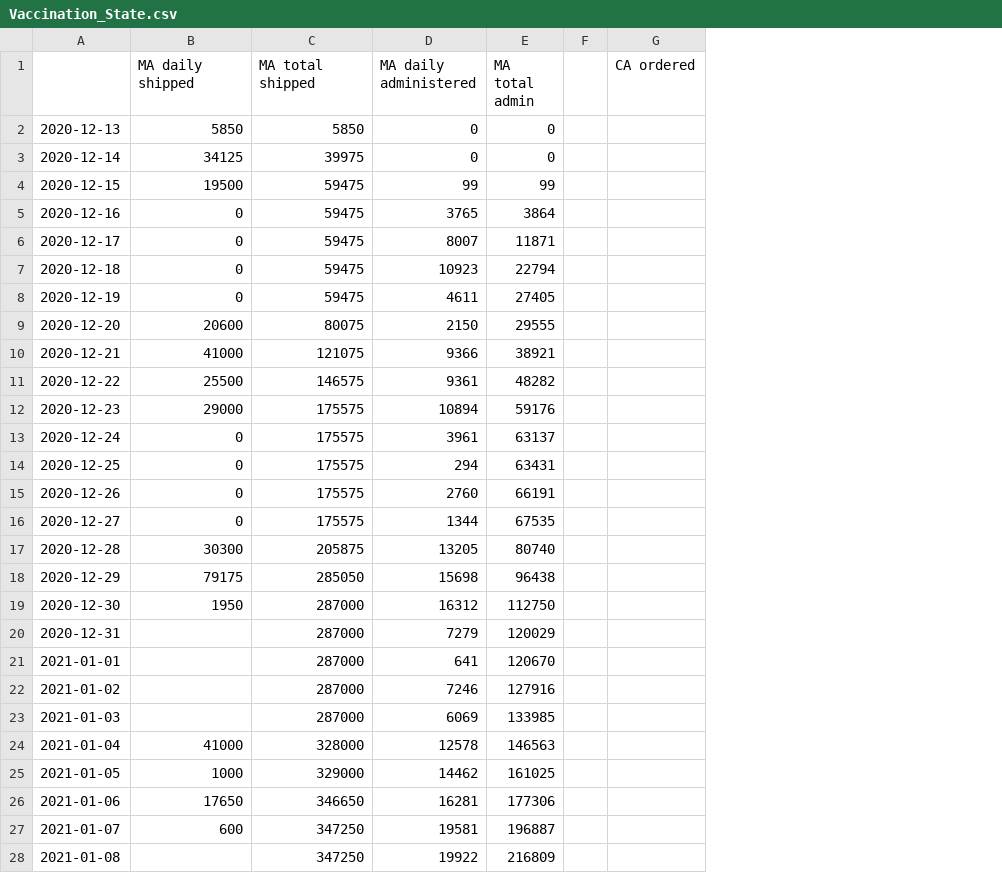
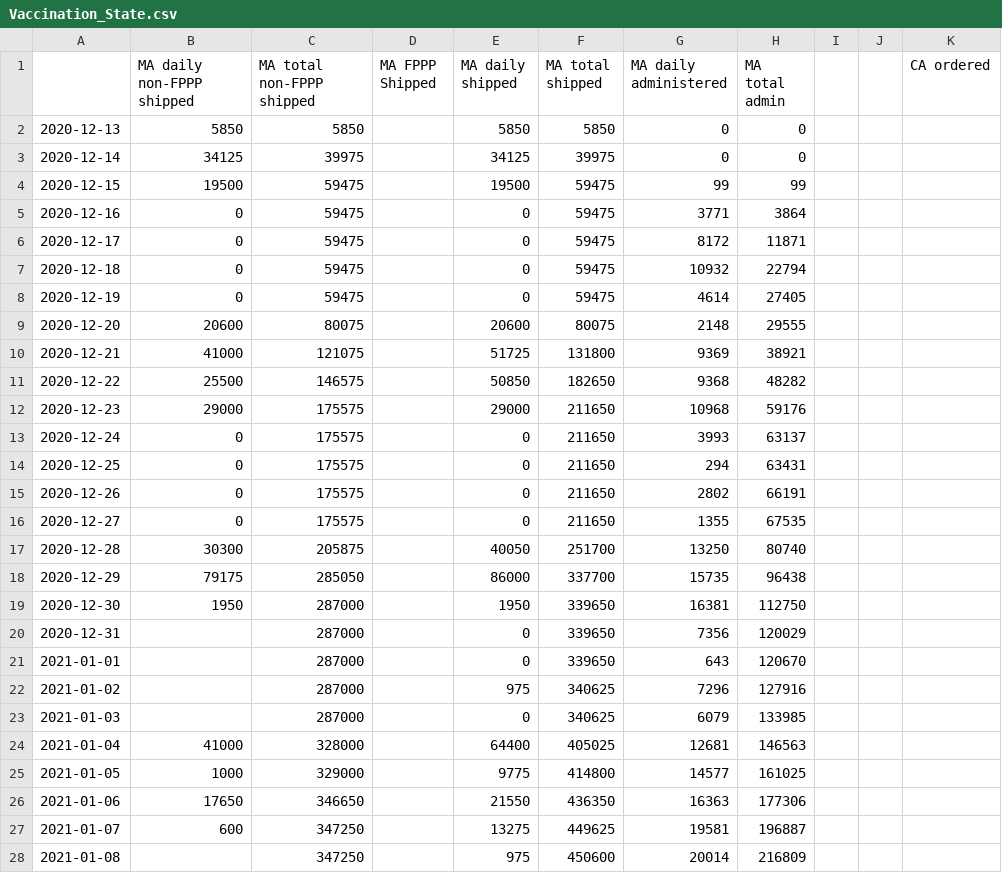
Before and after one commit to cmolodo/covid-19, a CSV file: Vaccination_State.csv, drawn as a sheet; only a part is shown; addresses are those after the commit; the diff covers the shown part only; the diff names each change by its address in the sheet, - before the commit and + after, or states it on an @@ line.

Commit message:
Add data for 2021-02-10/11

```diff
--- a/Vaccination_State.csv
+++ b/Vaccination_State.csv
+column D (MA FPPP Shipped), empty
+column E (MA daily shipped), rows 2-28: 5850 | 34125 | 19500 | 0 | 0 | 0 | 0 | 20600 | 51725 | 50850 | 29000 | 0 | 0 | 0 | 0 | 40050 | 86000 | 1950 | 0 | 0 | 975 | 0 | 64400 | 9775 | 21550 | 13275 | 975
+column F (MA total shipped), rows 2-28: 5850 | 39975 | 59475 | 59475 | 59475 | 59475 | 59475 | 80075 | 131800 | 182650 | 211650 | 211650 | 211650 | 211650 | 211650 | 251700 | 337700 | 339650 | 339650 | 339650 | 340625 | 340625 | 405025 | 414800 | 436350 | 449625 | 450600
+column J, empty
-B1: MA daily shipped
+B1: MA daily non-FPPP shipped
-C1: MA total shipped
+C1: MA total non-FPPP shipped
-G5 (MA daily administered): 3765
+G5 (MA daily administered): 3771
-G6 (MA daily administered): 8007
+G6 (MA daily administered): 8172
-G7 (MA daily administered): 10923
+G7 (MA daily administered): 10932
-G8 (MA daily administered): 4611
+G8 (MA daily administered): 4614
-G9 (MA daily administered): 2150
+G9 (MA daily administered): 2148
-G10 (MA daily administered): 9366
+G10 (MA daily administered): 9369
-G11 (MA daily administered): 9361
+G11 (MA daily administered): 9368
-G12 (MA daily administered): 10894
+G12 (MA daily administered): 10968
-G13 (MA daily administered): 3961
+G13 (MA daily administered): 3993
-G15 (MA daily administered): 2760
+G15 (MA daily administered): 2802
-G16 (MA daily administered): 1344
+G16 (MA daily administered): 1355
-G17 (MA daily administered): 13205
+G17 (MA daily administered): 13250
-G18 (MA daily administered): 15698
+G18 (MA daily administered): 15735
-G19 (MA daily administered): 16312
+G19 (MA daily administered): 16381
-G20 (MA daily administered): 7279
+G20 (MA daily administered): 7356
-G21 (MA daily administered): 641
+G21 (MA daily administered): 643
-G22 (MA daily administered): 7246
+G22 (MA daily administered): 7296
-G23 (MA daily administered): 6069
+G23 (MA daily administered): 6079
-G24 (MA daily administered): 12578
+G24 (MA daily administered): 12681
-G25 (MA daily administered): 14462
+G25 (MA daily administered): 14577
-G26 (MA daily administered): 16281
+G26 (MA daily administered): 16363
-G28 (MA daily administered): 19922
+G28 (MA daily administered): 20014
```
Also changed, not shown: 1 added row and 46 edited cells elsewhere in this file, MA_confirmed_cases_timeseries.csv, Testing_timeseries.csv, 12 other files.
